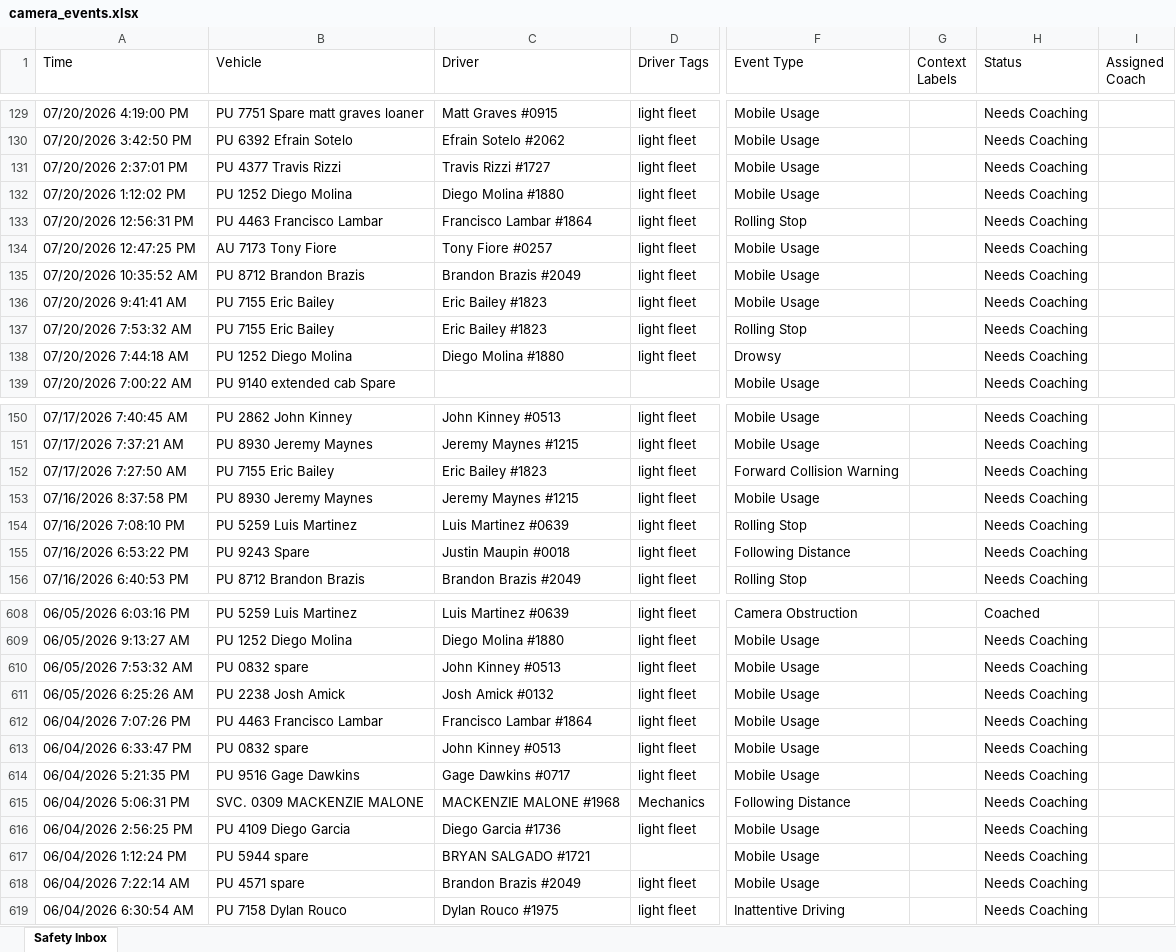
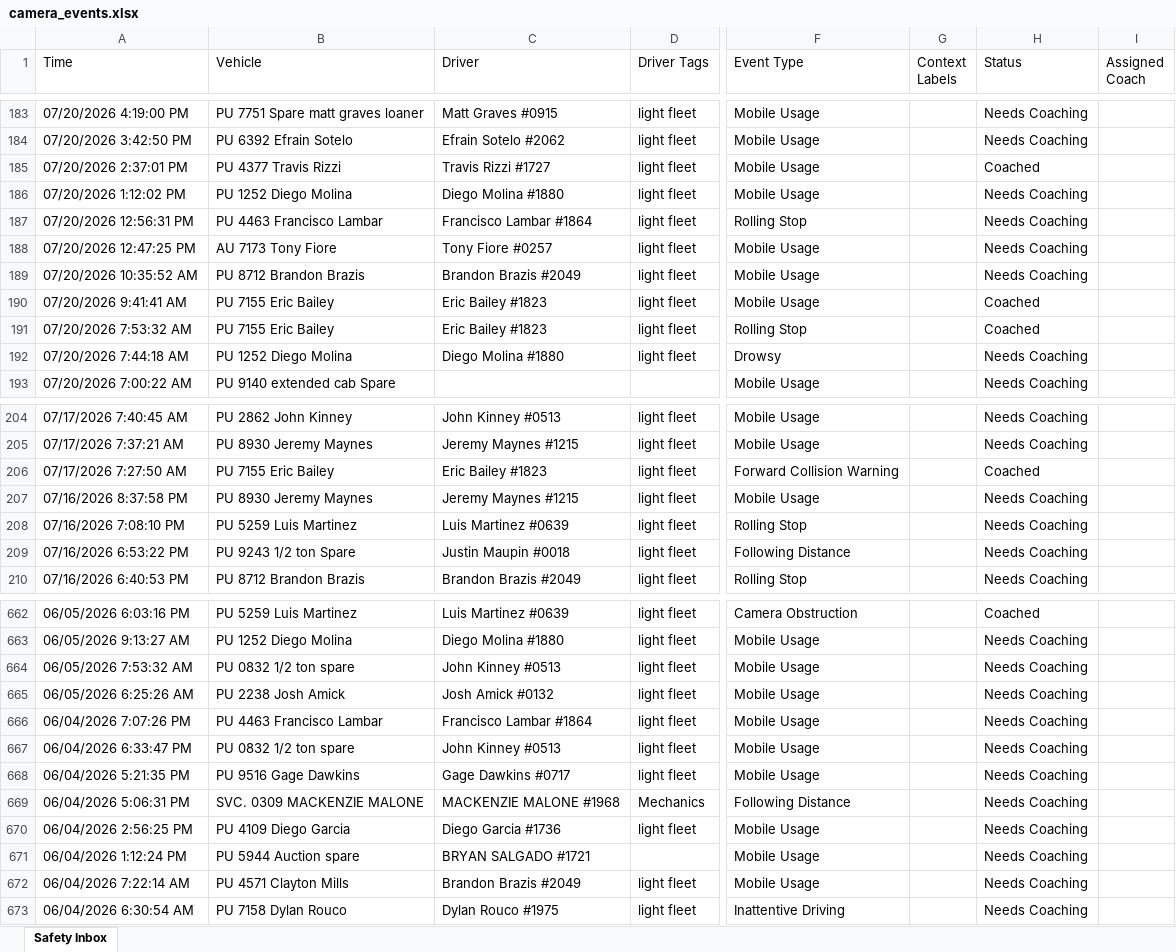
Before and after one commit to jmullins-DEN/Fiore-Sons, an Excel workbook: camera_events.xlsx, sheet Safety Inbox, drawn as a sheet; only a part is shown, gaps mark what is left out; values as stored, in another font and other column widths than the file's, no borders; addresses are those after the commit; the diff covers the shown part only; the diff names each change by its address in the sheet, - before the commit and + after, or states it on an @@ line.

```diff
--- a/camera_events.xlsx (sheet Safety Inbox)
+++ b/camera_events.xlsx (sheet Safety Inbox)
-H185 (Status): Needs Coaching
+H185 (Status): Coached
-H190:H191 (Status): Needs Coaching
+H190:H191 (Status): Coached
-H206 (Status): Needs Coaching
+H206 (Status): Coached
-B209 (Vehicle): PU 9243 Spare
+B209 (Vehicle): PU 9243 1/2 ton Spare
-B664 (Vehicle): PU 0832 spare
+B664 (Vehicle): PU 0832 1/2 ton spare
-B667 (Vehicle): PU 0832 spare
+B667 (Vehicle): PU 0832 1/2 ton spare
-B671 (Vehicle): PU 5944 spare
+B671 (Vehicle): PU 5944 Auction spare
-B672 (Vehicle): PU 4571 spare
+B672 (Vehicle): PU 4571 Clayton Mills
```
Also changed, not shown: 54 added rows, 34 removed rows and 32 edited cells elsewhere in this sheet.
